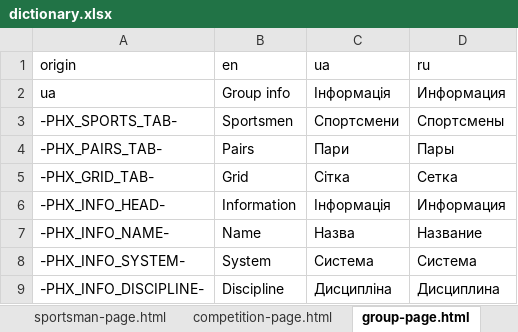
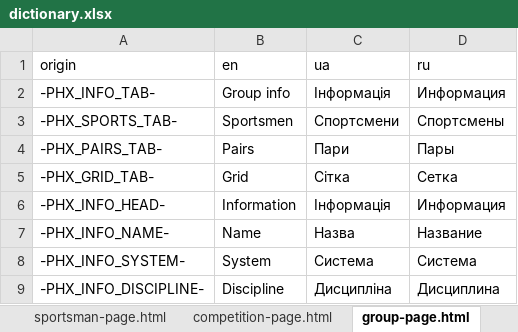
Before and after one commit to Jane-Horbul/sorter-for-competitions, an Excel workbook: translator/dictionary.xlsx, sheet group-page.html, drawn as a sheet; only a part is shown; values as stored, in another font and other column widths than the file's, no borders; the diff names each change by its address in the sheet, - before the commit and + after, or states it on an @@ line.

```diff
--- a/translator/dictionary.xlsx (sheet group-page.html)
+++ b/translator/dictionary.xlsx (sheet group-page.html)
-A2 (origin): ua
+A2 (origin): -PHX_INFO_TAB-
```
Also changed, not shown: sheet common.
